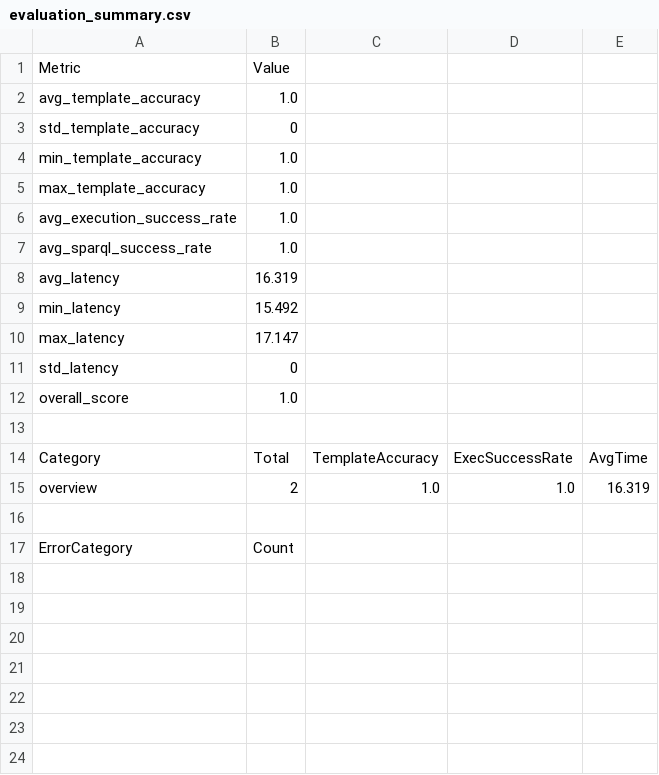
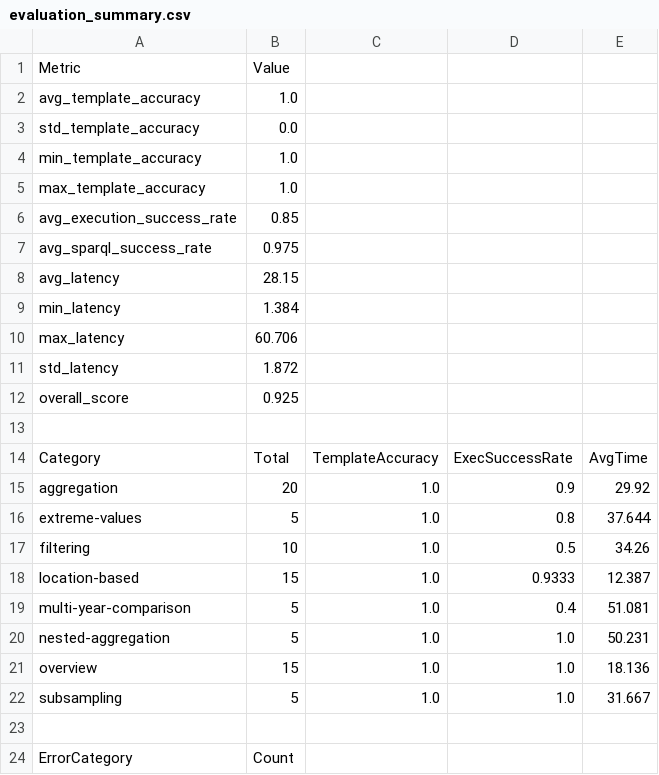
Before and after one commit to ammar450/climate-chat-agent, a CSV file: evaluation/to-delete/evaluation_summary.csv, drawn as a sheet.

Commit message:
new run with evaluation_summary_readme

```diff
--- a/evaluation/to-delete/evaluation_summary.csv
+++ b/evaluation/to-delete/evaluation_summary.csv
@@ -2,15 +2,22 @@ Metric,Value
 avg_template_accuracy,1.0
-std_template_accuracy,0
+std_template_accuracy,0.0
 min_template_accuracy,1.0
 max_template_accuracy,1.0
-avg_execution_success_rate,1.0
-avg_sparql_success_rate,1.0
-avg_latency,16.319
-min_latency,15.492
-max_latency,17.147
-std_latency,0
-overall_score,1.0
+avg_execution_success_rate,0.85
+avg_sparql_success_rate,0.975
+avg_latency,28.15
+min_latency,1.384
+max_latency,60.706
+std_latency,1.872
+overall_score,0.925
 
 Category,Total,TemplateAccuracy,ExecSuccessRate,AvgTime
-overview,2,1.0,1.0,16.319
+aggregation,20,1.0,0.9,29.92
+extreme-values,5,1.0,0.8,37.644
+filtering,10,1.0,0.5,34.26
+location-based,15,1.0,0.9333,12.387
+multi-year-comparison,5,1.0,0.4,51.081
+nested-aggregation,5,1.0,1.0,50.231
+overview,15,1.0,1.0,18.136
+subsampling,5,1.0,1.0,31.667
 
```
Also changed, not shown: 3 other files.
